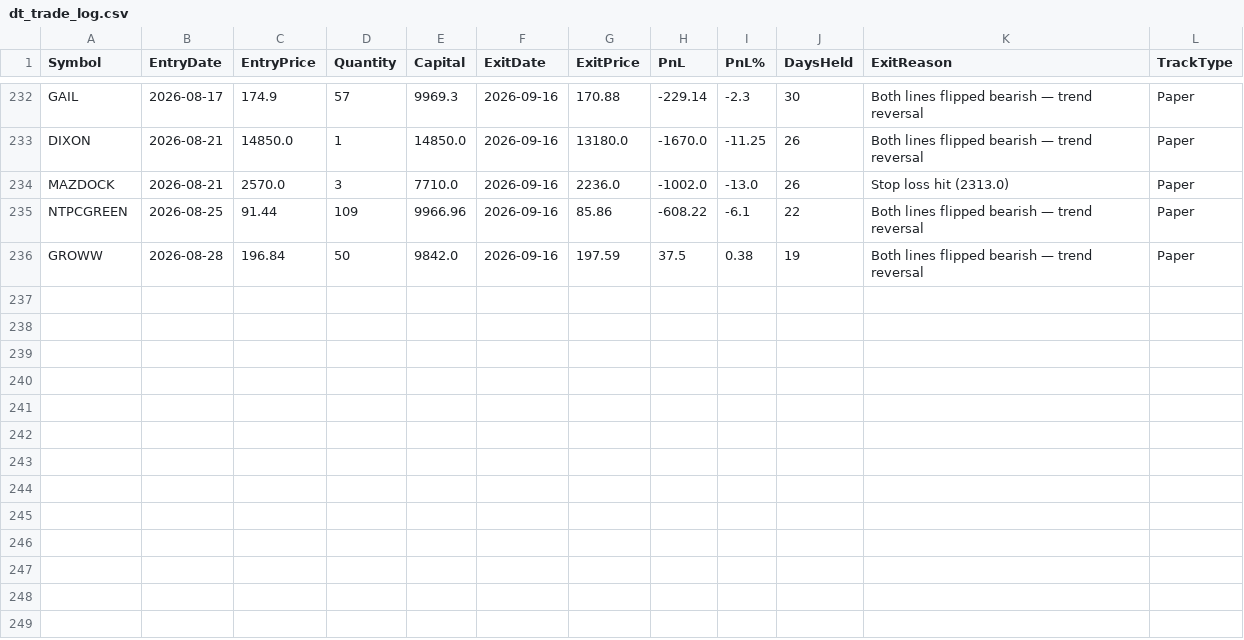
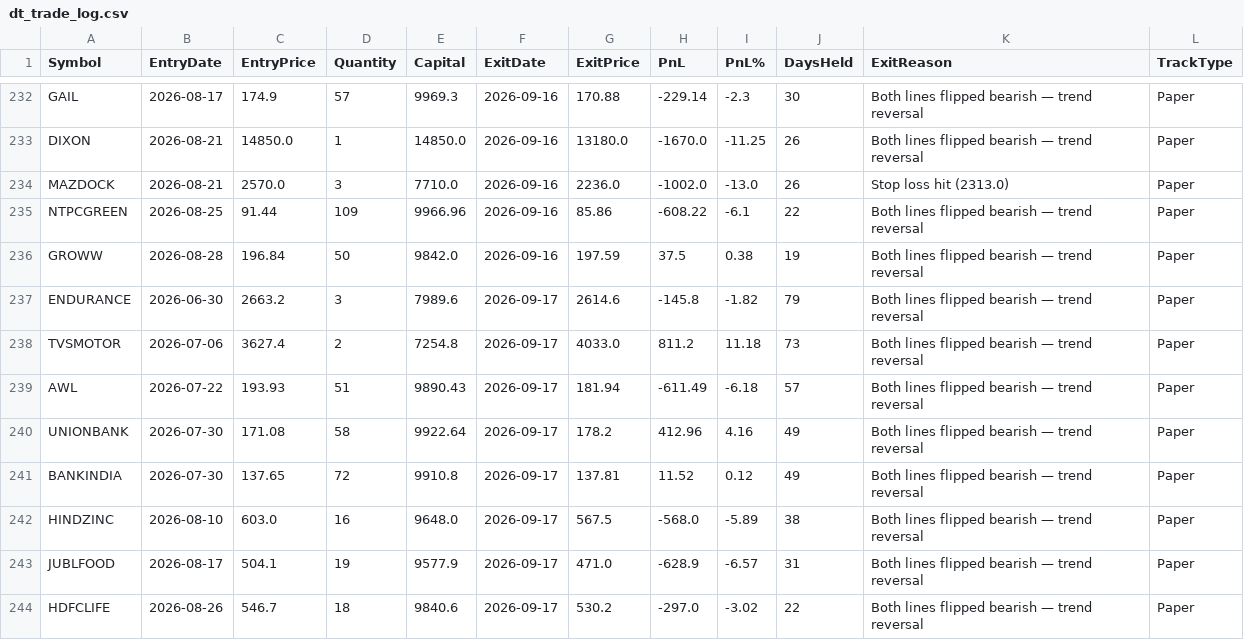
Before and after one commit to finnyrajmann/nse-dual_trend, a CSV file: data/dt_trade_log.csv, drawn as a sheet; only a part is shown, gaps mark what is left out.

Commit message:
Auto-update — 2026-09-17

```diff
--- a/data/dt_trade_log.csv
+++ b/data/dt_trade_log.csv
@@ -236 +236,9 @@ NTPCGREEN,2026-08-25,91.44,109,9966.96,2026-09-16,85.86,-608.22,-6.1,22,Both lin
 GROWW,2026-08-28,196.84,50,9842.0,2026-09-16,197.59,37.5,0.38,19,Both lines flipped bearish — trend reversal,Paper
+ENDURANCE,2026-06-30,2663.2,3,7989.6,2026-09-17,2614.6,-145.8,-1.82,79,Both lines flipped bearish — trend reversal,Paper
+TVSMOTOR,2026-07-06,3627.4,2,7254.8,2026-09-17,4033.0,811.2,11.18,73,Both lines flipped bearish — trend reversal,Paper
+AWL,2026-07-22,193.93,51,9890.43,2026-09-17,181.94,-611.49,-6.18,57,Both lines flipped bearish — trend reversal,Paper
+UNIONBANK,2026-07-30,171.08,58,9922.64,2026-09-17,178.2,412.96,4.16,49,Both lines flipped bearish — trend reversal,Paper
+BANKINDIA,2026-07-30,137.65,72,9910.8,2026-09-17,137.81,11.52,0.12,49,Both lines flipped bearish — trend reversal,Paper
+HINDZINC,2026-08-10,603.0,16,9648.0,2026-09-17,567.5,-568.0,-5.89,38,Both lines flipped bearish — trend reversal,Paper
+JUBLFOOD,2026-08-17,504.1,19,9577.9,2026-09-17,471.0,-628.9,-6.57,31,Both lines flipped bearish — trend reversal,Paper
+HDFCLIFE,2026-08-26,546.7,18,9840.6,2026-09-17,530.2,-297.0,-3.02,22,Both lines flipped bearish — trend reversal,Paper
```
